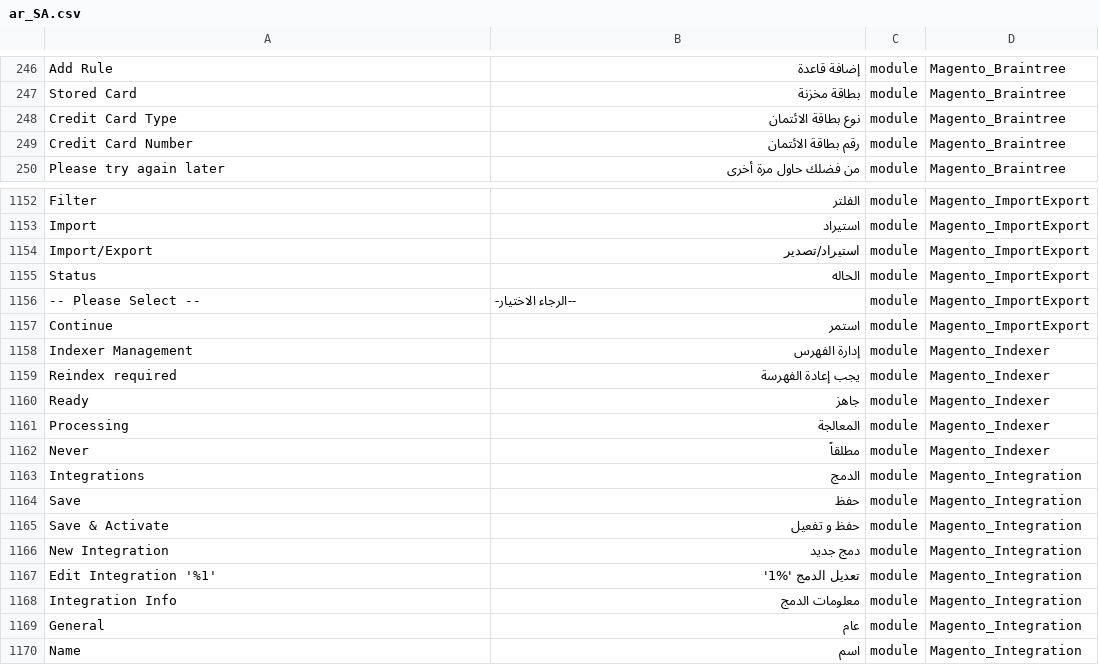
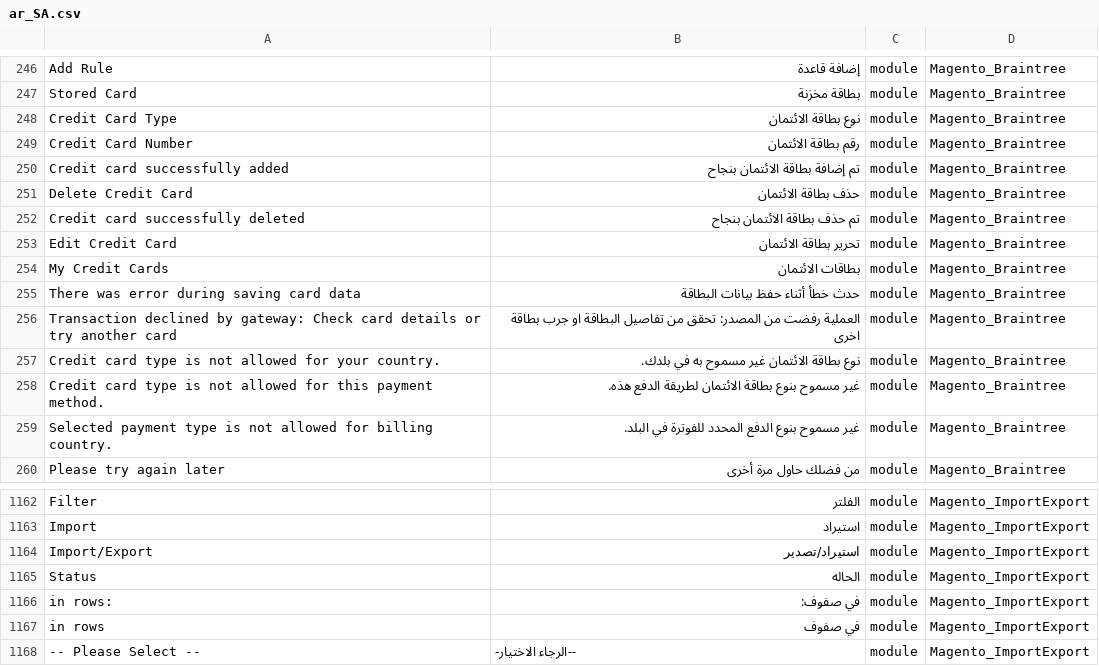
Before and after one commit to Magento2Translations/language_ar_sa, a CSV file: ar_SA.csv, drawn as a sheet; only a part is shown, gaps mark what is left out; the shorter side is filled out with more unchanged rows; the diff names each change by its address in the sheet, - before the commit and + after, or states it on an @@ line.

```diff
--- a/ar_SA.csv
+++ b/ar_SA.csv
+row 250: Credit card successfully added | تم إضافة بطاقة الائتمان بنجاح | module | Magento_Braintree
+row 251: Delete Credit Card | حذف بطاقة الائتمان | module | Magento_Braintree
+row 252: Credit card successfully deleted | تم حذف بطاقة الائتمان بنجاح | module | Magento_Braintree
+row 253: Edit Credit Card | تحرير بطاقة الائتمان | module | Magento_Braintree
+row 254: My Credit Cards | بطاقات الائتمان | module | Magento_Braintree
+row 255: There was error during saving card data | حدث خطأ أثناء حفظ بيانات البطاقة | module | Magento_Braintree
+row 256: Transaction declined by gateway: Check card details or try another card | العملية رفضت من المصدر: تحقق من تفاصيل البطاقة او جرب بطاقة اخرى | module | Magento_Braintree
+row 257: Credit card type is not allowed for your country. | نوع بطاقة الائتمان غير مسموح به في بلدك. | module | Magento_Braintree
+row 258: Credit card type is not allowed for this payment method. | غير مسموح بنوع بطاقة الائتمان لطريقة الدفع هذه. | module | Magento_Braintree
+row 259: Selected payment type is not allowed for billing country. | غير مسموح بنوع الدفع المحدد للفوترة في البلد. | module | Magento_Braintree
+row 1166: in rows: | في صفوف: | module | Magento_ImportExport
+row 1167: in rows | في صفوف | module | Magento_ImportExport
```
Also changed, not shown: 1 other file.
